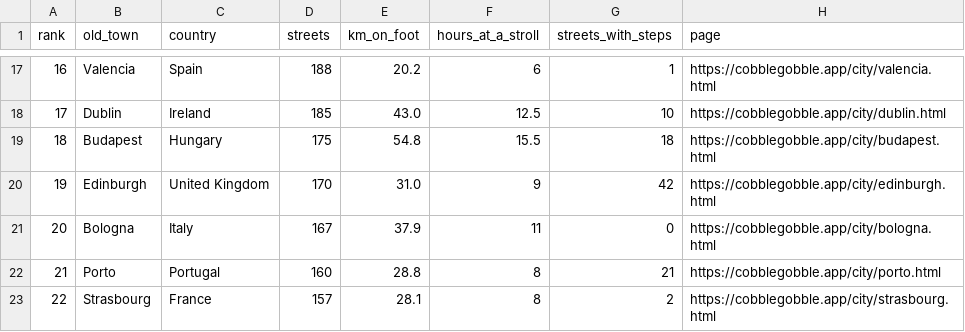
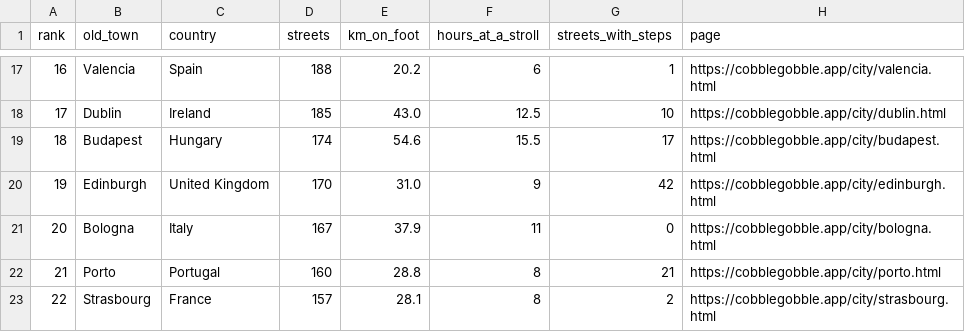
Before and after one commit to kueblboe/cobblegobble-site, a CSV file: old-towns-measured.csv, drawn as a sheet; only a part is shown, gaps mark what is left out.

```diff
--- a/old-towns-measured.csv
+++ b/old-towns-measured.csv
@@ -18,3 +18,3 @@ rank,old_town,country,streets,km_on_foot,hours_at_a_stroll,streets_with_steps,pa
 17,Dublin,Ireland,185,43.0,12.5,10,https://cobblegobble.app/city/dublin.html
-18,Budapest,Hungary,175,54.8,15.5,18,https://cobblegobble.app/city/budapest.html
+18,Budapest,Hungary,174,54.6,15.5,17,https://cobblegobble.app/city/budapest.html
 19,Edinburgh,United Kingdom,170,31.0,9,42,https://cobblegobble.app/city/edinburgh.html
```
Also changed, not shown: most-cobbled-old-towns.csv, 14 other files.
